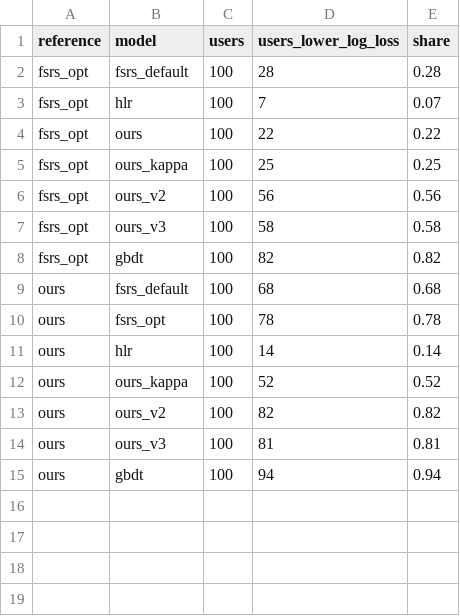
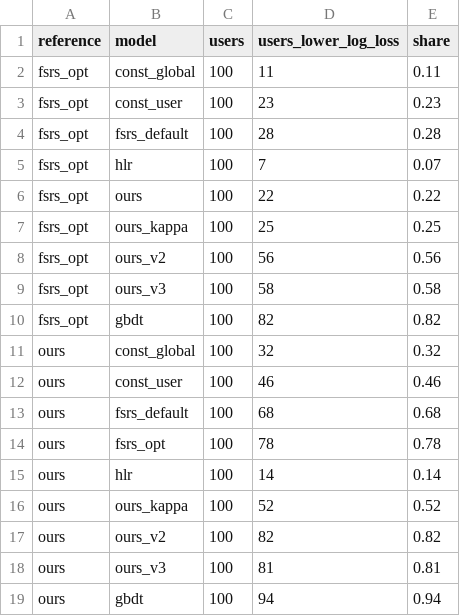
Before and after one commit to PMS61/Axiom, a CSV file: results/full_u100_c1000_final/user_wins.csv, drawn as a sheet.

```diff
--- a/results/full_u100_c1000_final/user_wins.csv
+++ b/results/full_u100_c1000_final/user_wins.csv
@@ -1,2 +1,4 @@
 reference,model,users,users_lower_log_loss,share
+fsrs_opt,const_global,100,11,0.11
+fsrs_opt,const_user,100,23,0.23
 fsrs_opt,fsrs_default,100,28,0.28
@@ -8,2 +10,4 @@ fsrs_opt,ours_v3,100,58,0.58
 fsrs_opt,gbdt,100,82,0.82
+ours,const_global,100,32,0.32
+ours,const_user,100,46,0.46
 ours,fsrs_default,100,68,0.68
```
Also changed, not shown: results/full_u100_c1000_final/metrics.csv, results/full_u100_c1000_final/paired.csv, 6 other files.
